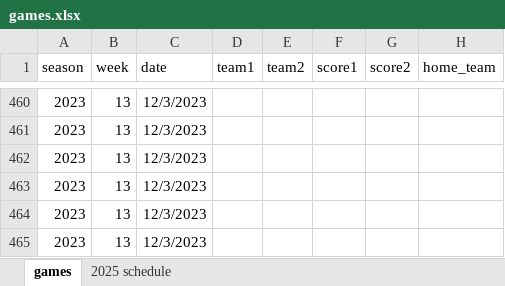
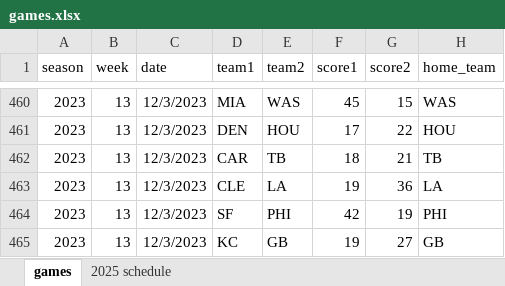
Before and after one commit to mackaveli07/DratingsClone, an Excel workbook: games.xlsx, sheet games, drawn as a sheet; only a part is shown, gaps mark what is left out; values as stored, in another font and other column widths than the file's, no borders; the diff covers the shown part only; the diff names each change by its address in the sheet, - before the commit and + after, or states it on an @@ line.

```diff
--- a/games.xlsx (sheet games)
+++ b/games.xlsx (sheet games)
-D460 (team1): (empty)
+D460 (team1): MIA
-E460 (team2): (empty)
+E460 (team2): WAS
-F460 (score1): (empty)
+F460 (score1): 45
-G460 (score2): (empty)
+G460 (score2): 15
-H460 (home_team): (empty)
+H460 (home_team): WAS
-D461 (team1): (empty)
+D461 (team1): DEN
-E461 (team2): (empty)
+E461 (team2): HOU
-F461 (score1): (empty)
+F461 (score1): 17
-G461 (score2): (empty)
+G461 (score2): 22
-H461 (home_team): (empty)
+H461 (home_team): HOU
-D462 (team1): (empty)
+D462 (team1): CAR
-E462 (team2): (empty)
+E462 (team2): TB
-F462 (score1): (empty)
+F462 (score1): 18
-G462 (score2): (empty)
+G462 (score2): 21
-H462 (home_team): (empty)
+H462 (home_team): TB
-D463 (team1): (empty)
+D463 (team1): CLE
-E463 (team2): (empty)
+E463 (team2): LA
-F463 (score1): (empty)
+F463 (score1): 19
-G463 (score2): (empty)
+G463 (score2): 36
-H463 (home_team): (empty)
+H463 (home_team): LA
-D464 (team1): (empty)
+D464 (team1): SF
-E464 (team2): (empty)
+E464 (team2): PHI
-F464 (score1): (empty)
+F464 (score1): 42
-G464 (score2): (empty)
+G464 (score2): 19
-H464 (home_team): (empty)
+H464 (home_team): PHI
-D465 (team1): (empty)
+D465 (team1): KC
-E465 (team2): (empty)
+E465 (team2): GB
-F465 (score1): (empty)
+F465 (score1): 19
-G465 (score2): (empty)
+G465 (score2): 27
-H465 (home_team): (empty)
+H465 (home_team): GB
```
Also changed, not shown: 33 added rows and 37 edited cells elsewhere in this sheet.
